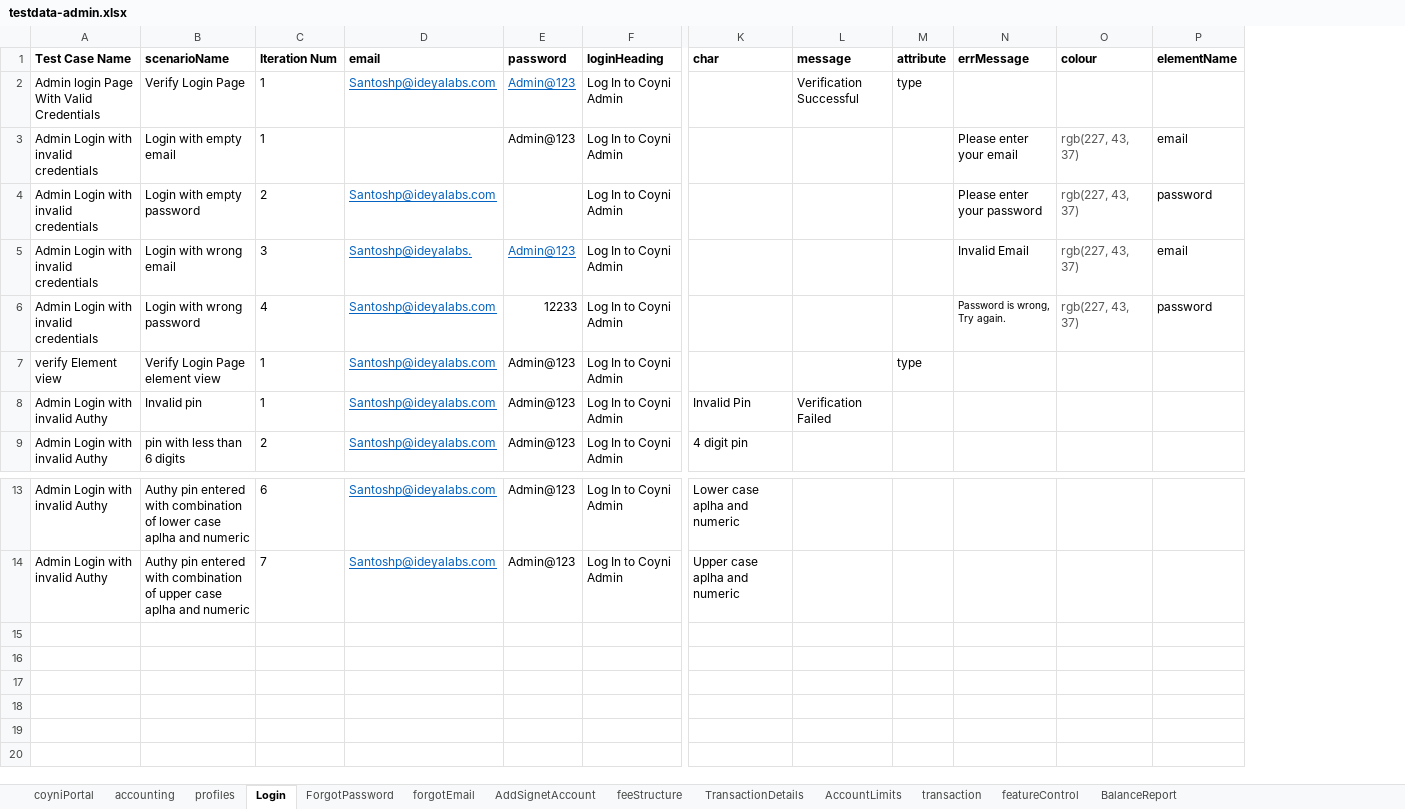
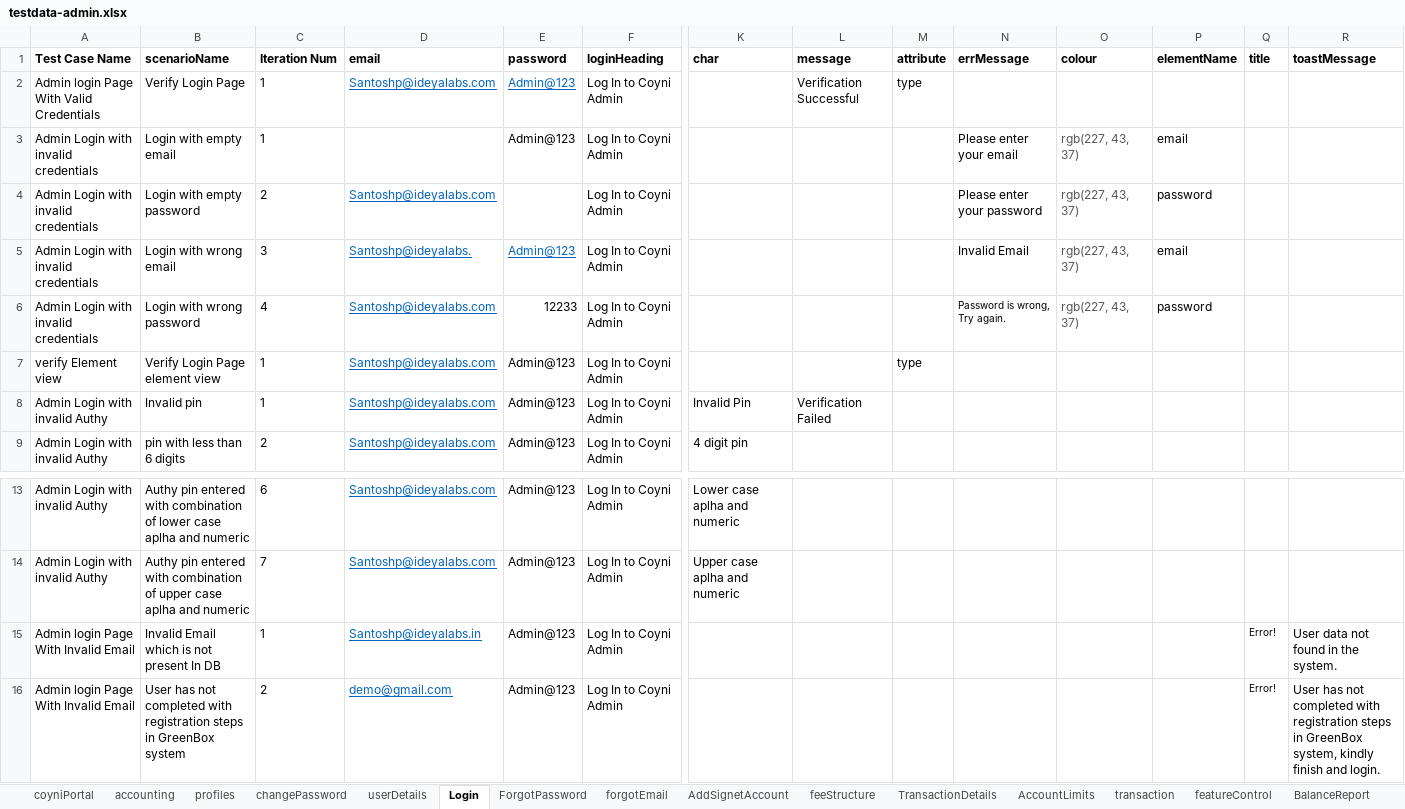
Before and after one commit to RameshNaikRR/Automation, an Excel workbook: Web/coyni/resources/testdata-admin.xlsx, sheet Login, drawn as a sheet; only a part is shown, gaps mark what is left out; values as stored, in another font and other column widths than the file's, no borders; rows hold the shown columns only; the diff names each change by its address in the sheet, - before the commit and + after, or states it on an @@ line.

Commit message:
Added test methods in Transaction Test and Login Test

```diff
--- a/Web/coyni/resources/testdata-admin.xlsx (sheet Login)
+++ b/Web/coyni/resources/testdata-admin.xlsx (sheet Login)
+sheet tab: changePassword
+sheet tab: userDetails
+column Q (title), empty
+column R (toastMessage), empty
+row 15: Admin login Page With Invalid Email | Invalid Email which is not present In DB | 1 | Santoshp@ideyalabs.in | Admin@123 | Log In to Coyni Admin |  |  |  |  |  |  | Error! | User data not found in the system.
+row 16: Admin login Page With Invalid Email | User has not completed with registration steps in GreenBox system | 2 | demo@gmail.com | Admin@123 | Log In to Coyni Admin |  |  |  |  |  |  | Error! | User has not completed with registration steps in GreenBox system, kindly finish and login.
```
Also changed, not shown: sheet TransactionDetails, sheet transaction, Web/coyni/resources/TestScript-admin.xlsx, 13 other files.
